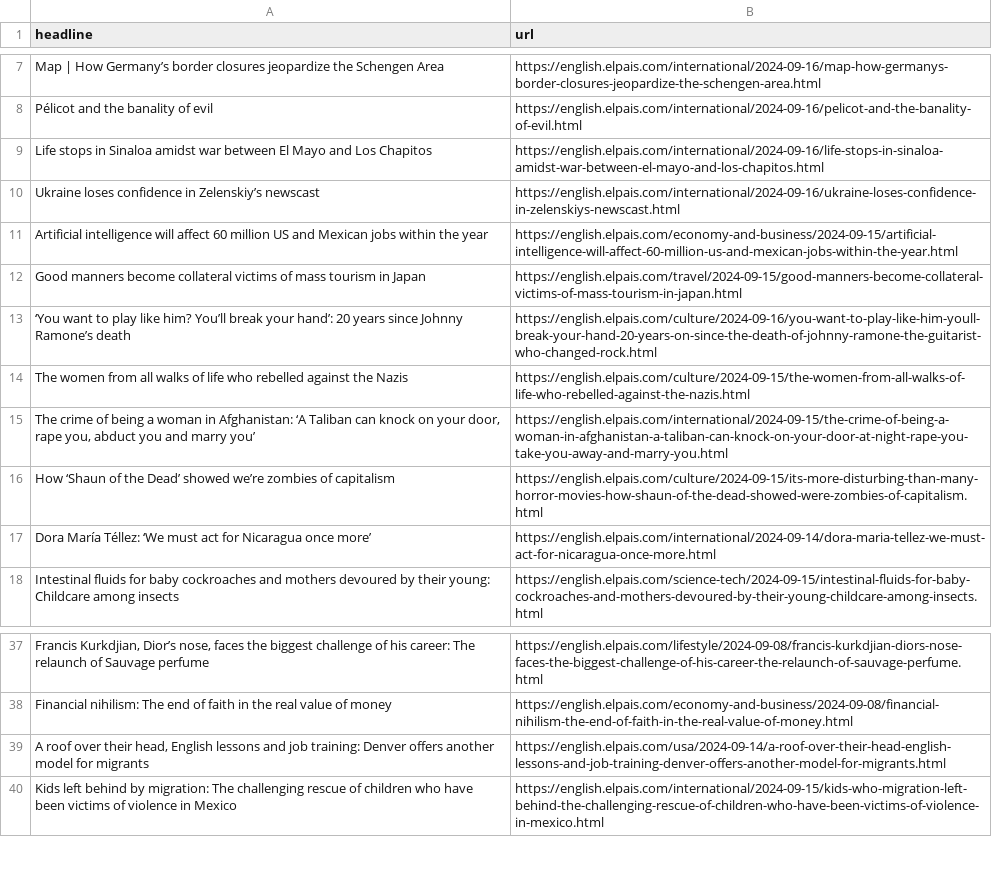
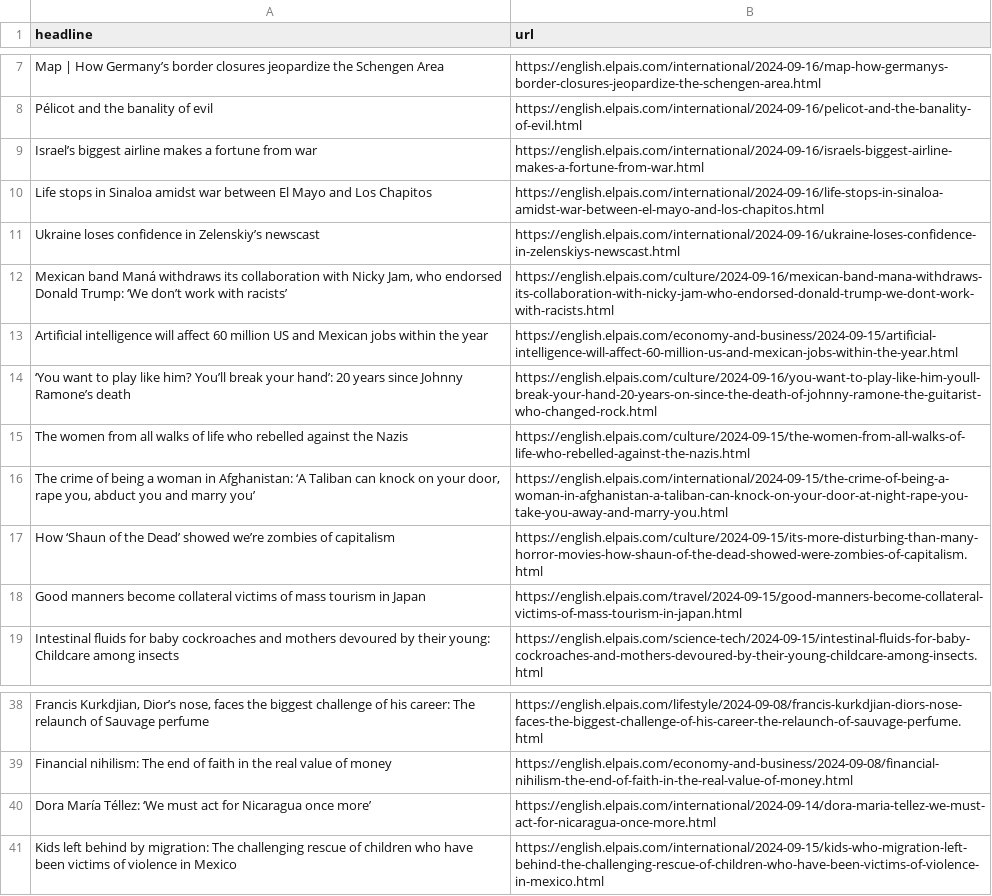
Before and after one commit to jsoma/el-pais-autoscraper, a CSV file: headlines.csv, drawn as a sheet; only a part is shown, gaps mark what is left out; removed rows and columns are numbered as before the commit, all else as after; the diff names each change by its address in the sheet, - before the commit and + after, or states it on an @@ line.

```diff
--- a/headlines.csv
+++ b/headlines.csv
+row 9: Israel’s biggest airline makes a fortune from war | https://english.elpais.com/international/2024-09-16/israels-biggest-airline-makes-a-fortune-from-war.html
+row 12: Mexican band Maná withdraws its collaboration with Nicky Jam, who endorsed Donald Trump: ‘We don’t work with racists’ | https://english.elpais.com/culture/2024-09-16/mexican-band-mana-withdraws-its-collaboration-with-nicky-jam-who-endorsed-donald-trump-we-dont-work-with-racists.html
@@ row 12 moved to row 18: Good manners become collateral victims o… @@
-row 39: A roof over their head, English lessons and job training: Denver offers another model for migrants | https://english.elpais.com/usa/2024-09-14/a-roof-over-their-head-english-lessons-and-job-training-denver-offers-another-model-for-migrants.html
@@ row 17 moved to row 40: Dora María Téllez: ‘We must act for Nica… @@
```
